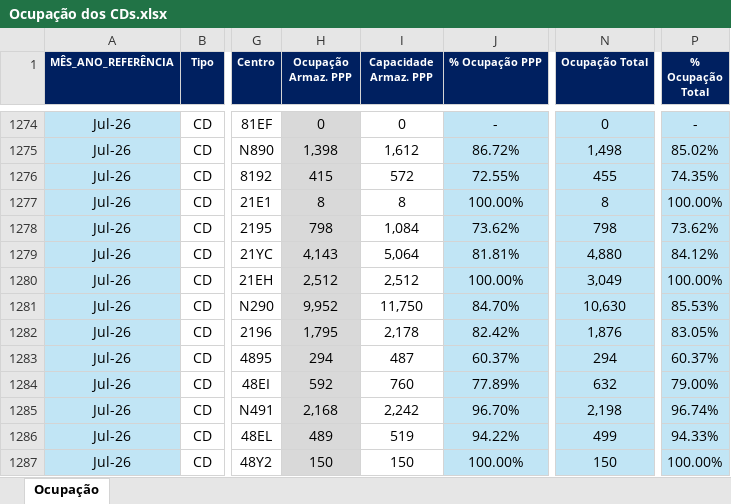
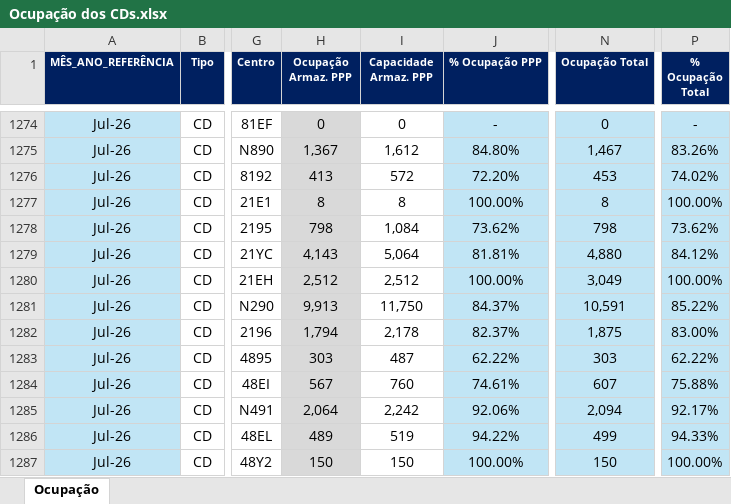
Before and after one commit to TorredaLogistica/Taxa_de_Ocupacao_dos_CDs, an Excel workbook: Ocupação dos CDs.xlsx, sheet Ocupação, drawn as a sheet; only a part is shown, gaps mark what is left out; values as stored, in another font and other column widths than the file's, no borders; the diff covers the shown part only; the diff names each change by its address in the sheet, - before the commit and + after, or states it on an @@ line.

```diff
--- a/Ocupação dos CDs.xlsx (sheet Ocupação)
+++ b/Ocupação dos CDs.xlsx (sheet Ocupação)
-H1275 (Ocupação Armaz. PPP): 1,398
+H1275 (Ocupação Armaz. PPP): 1,367
-J1275 (% Ocupação PPP): 86.72%
+J1275 (% Ocupação PPP): 84.80%
-N1275 (Ocupação Total): 1,498
+N1275 (Ocupação Total): 1,467
-P1275 (% Ocupação Total): 85.02%
+P1275 (% Ocupação Total): 83.26%
-H1276 (Ocupação Armaz. PPP): 415
+H1276 (Ocupação Armaz. PPP): 413
-J1276 (% Ocupação PPP): 72.55%
+J1276 (% Ocupação PPP): 72.20%
-N1276 (Ocupação Total): 455
+N1276 (Ocupação Total): 453
-P1276 (% Ocupação Total): 74.35%
+P1276 (% Ocupação Total): 74.02%
-H1281 (Ocupação Armaz. PPP): 9,952
+H1281 (Ocupação Armaz. PPP): 9,913
-J1281 (% Ocupação PPP): 84.70%
+J1281 (% Ocupação PPP): 84.37%
-N1281 (Ocupação Total): 10,630
+N1281 (Ocupação Total): 10,591
-P1281 (% Ocupação Total): 85.53%
+P1281 (% Ocupação Total): 85.22%
-H1282 (Ocupação Armaz. PPP): 1,795
+H1282 (Ocupação Armaz. PPP): 1,794
-J1282 (% Ocupação PPP): 82.42%
+J1282 (% Ocupação PPP): 82.37%
-N1282 (Ocupação Total): 1,876
+N1282 (Ocupação Total): 1,875
-P1282 (% Ocupação Total): 83.05%
+P1282 (% Ocupação Total): 83.00%
-H1283 (Ocupação Armaz. PPP): 294
+H1283 (Ocupação Armaz. PPP): 303
-J1283 (% Ocupação PPP): 60.37%
+J1283 (% Ocupação PPP): 62.22%
-N1283 (Ocupação Total): 294
+N1283 (Ocupação Total): 303
-P1283 (% Ocupação Total): 60.37%
+P1283 (% Ocupação Total): 62.22%
-H1284 (Ocupação Armaz. PPP): 592
+H1284 (Ocupação Armaz. PPP): 567
-J1284 (% Ocupação PPP): 77.89%
+J1284 (% Ocupação PPP): 74.61%
-N1284 (Ocupação Total): 632
+N1284 (Ocupação Total): 607
-P1284 (% Ocupação Total): 79.00%
+P1284 (% Ocupação Total): 75.88%
-H1285 (Ocupação Armaz. PPP): 2,168
+H1285 (Ocupação Armaz. PPP): 2,064
-J1285 (% Ocupação PPP): 96.70%
+J1285 (% Ocupação PPP): 92.06%
-N1285 (Ocupação Total): 2,198
+N1285 (Ocupação Total): 2,094
-P1285 (% Ocupação Total): 96.74%
+P1285 (% Ocupação Total): 92.17%
```
Also changed, not shown: 131 edited cells elsewhere in this sheet.
